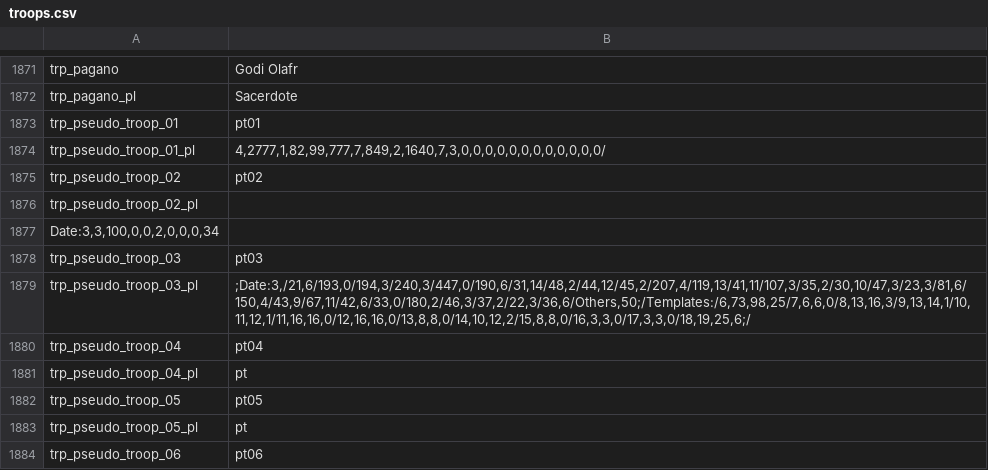
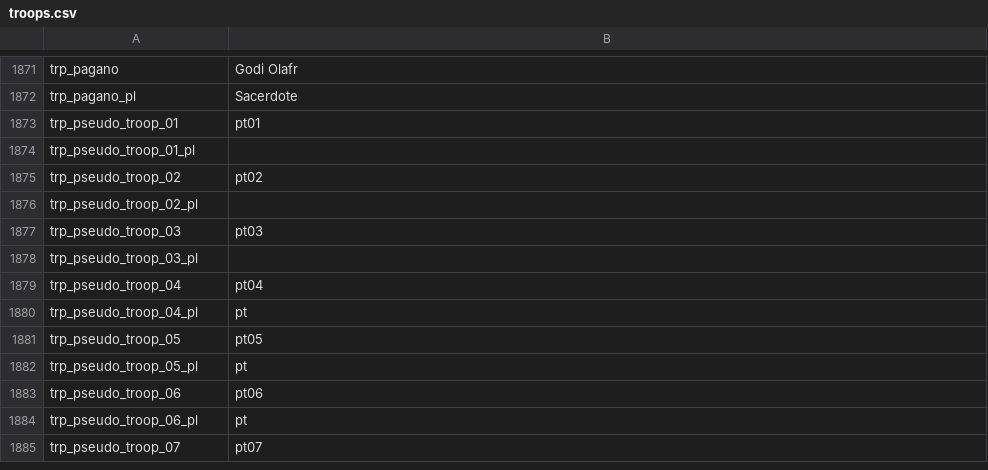
Before and after one commit to FabianoIlCapo/warband-vc-l10n, a CSV file: en/troops.csv, drawn as a sheet; only a part is shown, gaps mark what is left out; the shorter side is filled out with more unchanged rows.

Commit message:
clean some vc beta debug lines from troops file

```diff
--- a/en/troops.csv
+++ b/en/troops.csv
@@ -1873,8 +1873,7 @@ trp_pagano_pl|Sacerdote
 trp_pseudo_troop_01|pt01
-trp_pseudo_troop_01_pl|4,2777,1,82,99,777,7,849,2,1640,7,3,0,0,0,0,0,0,0,0,0,0,0,0/
+trp_pseudo_troop_01_pl|
 trp_pseudo_troop_02|pt02
 trp_pseudo_troop_02_pl|
-Date:3,3,100,0,0,2,0,0,0,34
 trp_pseudo_troop_03|pt03
-trp_pseudo_troop_03_pl|;Date:3,/21,6/193,0/194,3/240,3/447,0/190,6/31,14/48,2/44,12/45,2/207,4/119,13/41,11/107,3/35,2/30,10/47,3/23,3/81,6/150,4/43,9/67,11/42,6/33,0/180,2/46,3/37,2/22,3/36,6/Others,50;/Templates:/6,73,98,25/7,6,6,0/8,13,16,3/9,13,14,1/10,11,12,1/11,16,16,0/12,16,16,0/13,8,8,0/14,10,12,2/15,8,8,0/16,3,3,0/17,3,3,0/18,19,25,6;/
+trp_pseudo_troop_03_pl|
 trp_pseudo_troop_04|pt04
```
